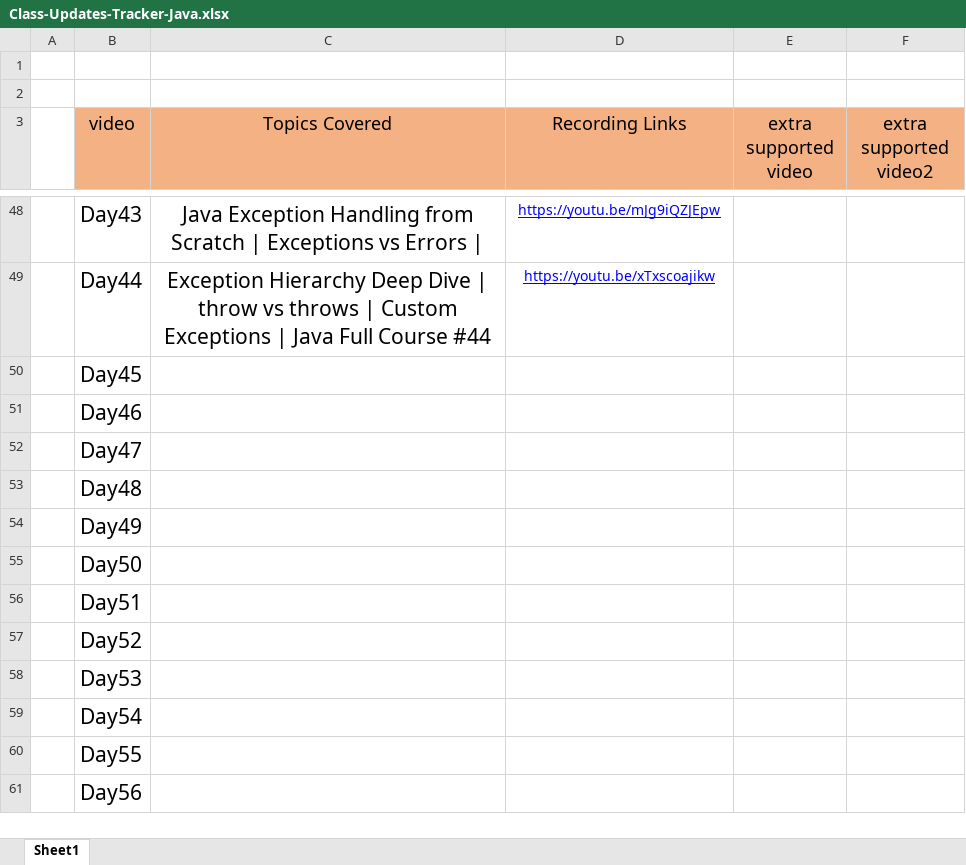
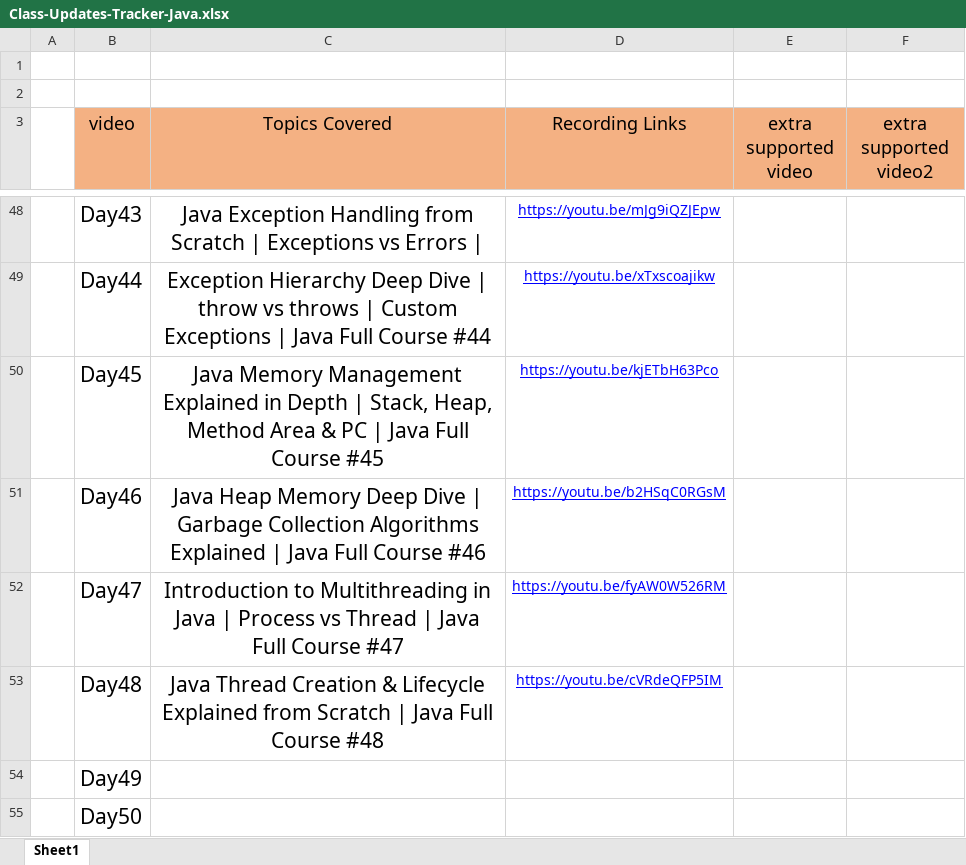
Before and after one commit to Amanchaudary/java-learn, an Excel workbook: Class-Updates-Tracker-Java.xlsx, sheet Sheet1, drawn as a sheet; only a part is shown, gaps mark what is left out; the shorter side is filled out with more unchanged rows; values as stored, in another font and other column widths than the file's, no borders; the diff names each change by its address in the sheet, - before the commit and + after, or states it on an @@ line.

Commit message:
Java Thread Creation & Lifecycle Explained be learned

```diff
--- a/Class-Updates-Tracker-Java.xlsx (sheet Sheet1)
+++ b/Class-Updates-Tracker-Java.xlsx (sheet Sheet1)
-C50 (Topics Covered): (empty)
+C50 (Topics Covered): Java Memory Management Explained in Depth | Stack, Heap, Method Area & PC | Java Full Course #45
-D50 (Recording Links): (empty)
+D50 (Recording Links): https://youtu.be/kjETbH63Pco
-C51 (Topics Covered): (empty)
+C51 (Topics Covered): Java Heap Memory Deep Dive | Garbage Collection Algorithms Explained | Java Full Course #46
-D51 (Recording Links): (empty)
+D51 (Recording Links): https://youtu.be/b2HSqC0RGsM
-C52 (Topics Covered): (empty)
+C52 (Topics Covered): Introduction to Multithreading in Java | Process vs Thread | Java Full Course #47
-D52 (Recording Links): (empty)
+D52 (Recording Links): https://youtu.be/fyAW0W526RM
-C53 (Topics Covered): (empty)
+C53 (Topics Covered): Java Thread Creation & Lifecycle Explained from Scratch | Java Full Course #48
-D53 (Recording Links): (empty)
+D53 (Recording Links): https://youtu.be/cVRdeQFP5IM
```
Also changed, not shown: 6 other files.
